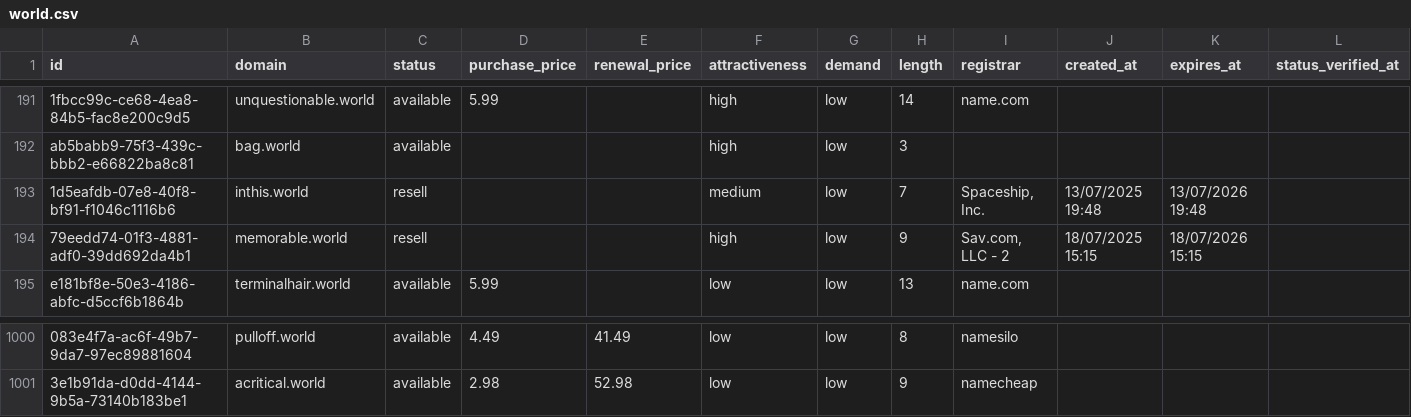
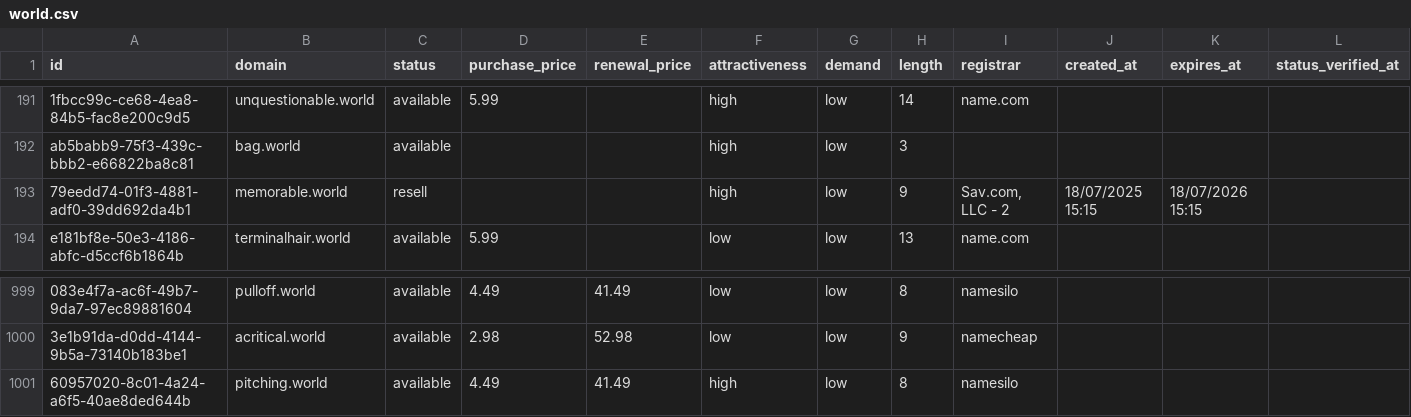
Before and after one commit to UniqueDomains/world-oneword-domains, a CSV file: world.csv, drawn as a sheet; only a part is shown, gaps mark what is left out; removed rows and columns are numbered as before the commit, all else as after; the diff names each change by its address in the sheet, - before the commit and + after, or states it on an @@ line.

Commit message:
Domains update

```diff
--- a/world.csv
+++ b/world.csv
-row 193: 1d5eafdb-07e8-40f8-bf91-f1046c1116b6 | inthis.world | resell |  |  | medium | low | 7 | Spaceship, Inc. | 13/07/2025 19:48 | 13/07/2026 19:48
+row 1001: 60957020-8c01-4a24-a6f5-40ae8ded644b | pitching.world | available | 4.49 | 41.49 | high | low | 8 | namesilo
```
Also changed, not shown: 3 other files.
